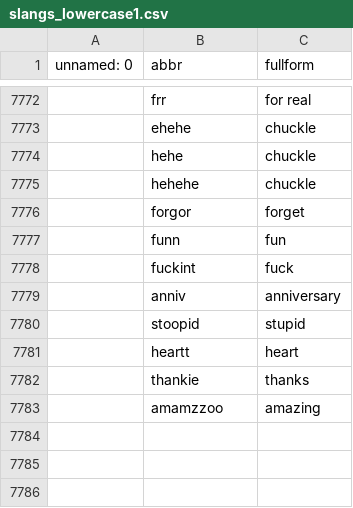
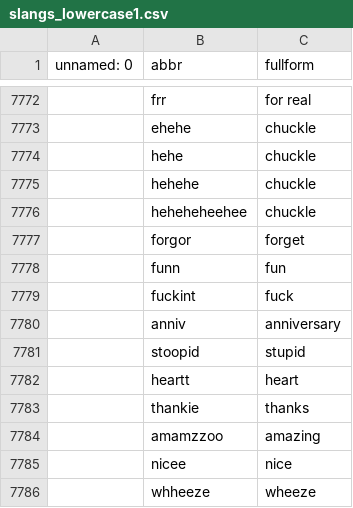
Before and after one commit to dinadz04/datalagi, a CSV file: slangs_lowercase1.csv, drawn as a sheet; only a part is shown, gaps mark what is left out; the diff names each change by its address in the sheet, - before the commit and + after, or states it on an @@ line.

Commit message:
Update slangs_lowercase1.csv

```diff
--- a/slangs_lowercase1.csv
+++ b/slangs_lowercase1.csv
+row 7776:  | heheheheehee | chuckle
+row 7785:  | nicee | nice
+row 7786:  | whheeze | wheeze
```
